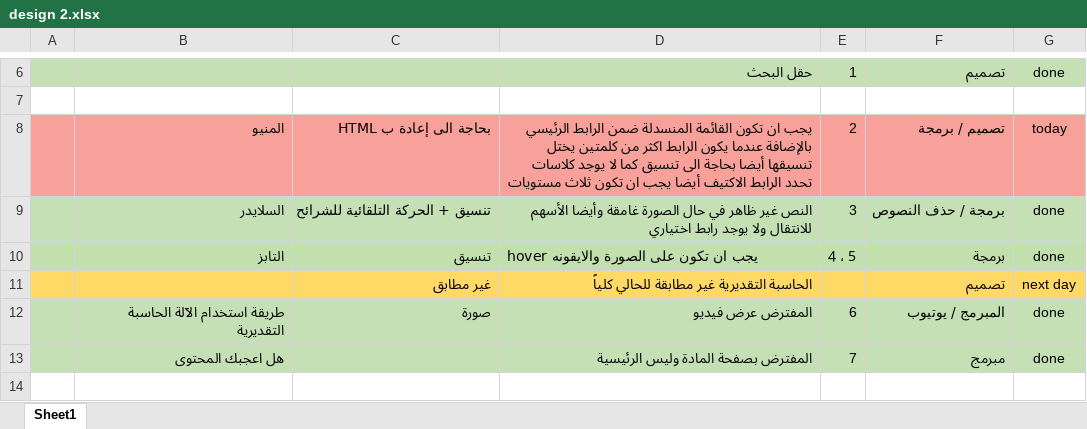
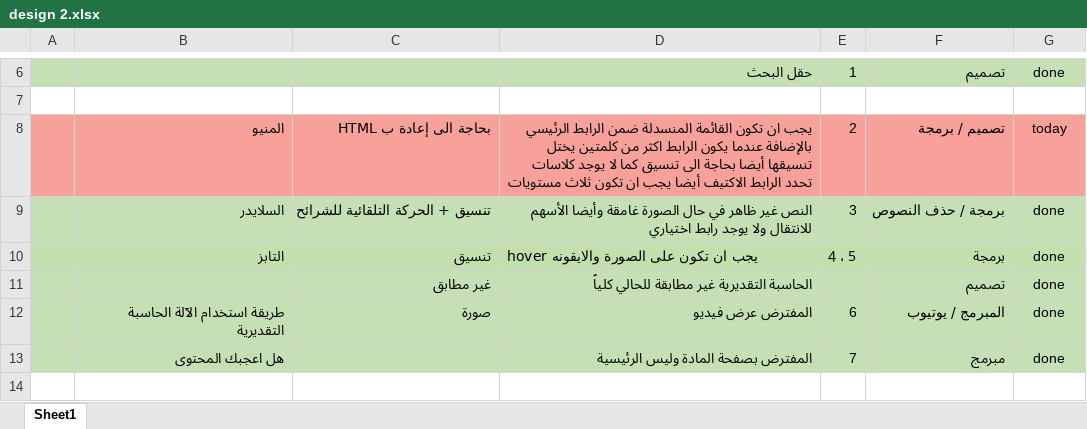
Before and after one commit to asim3/citizen-account, an Excel workbook: doc/v3/design 2.xlsx, sheet Sheet1, drawn as a sheet; only a part is shown, gaps mark what is left out; values as stored, in another font and other column widths than the file's, no borders; the diff names each change by its address in the sheet, - before the commit and + after, or states it on an @@ line.

Commit message:
update excel

```diff
--- a/doc/v3/design 2.xlsx (sheet Sheet1)
+++ b/doc/v3/design 2.xlsx (sheet Sheet1)
-A11:G11 fill: #FFD966
+A11:G11 fill: #C5E0B4
-G11: next day
+G11: done
```
